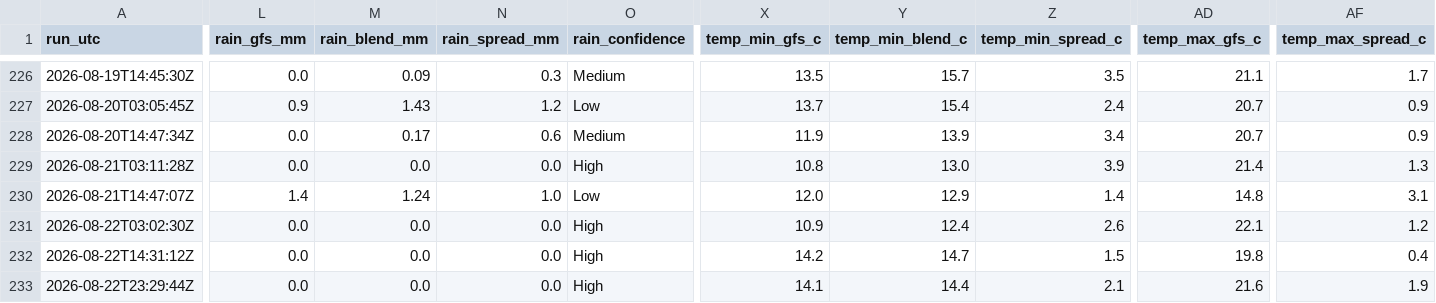
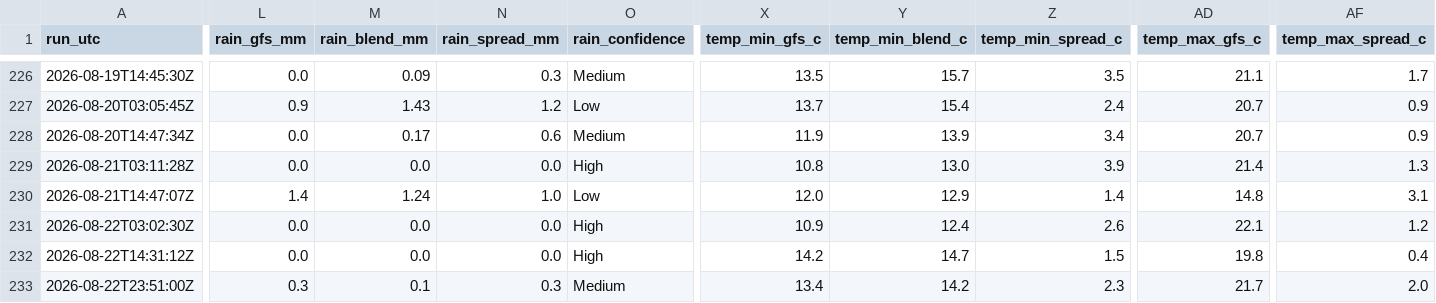
Before and after one commit to alivebe-a11y/weat, a CSV file: data/forecast.csv, drawn as a sheet; only a part is shown, gaps mark what is left out; the diff names each change by its address in the sheet, - before the commit and + after, or states it on an @@ line.

```diff
--- a/data/forecast.csv
+++ b/data/forecast.csv
-A233 (run_utc): 2026-08-22T23:29:44Z
+A233 (run_utc): 2026-08-22T23:51:00Z
-L233 (rain_gfs_mm): 0.0
+L233 (rain_gfs_mm): 0.3
-M233 (rain_blend_mm): 0.0
+M233 (rain_blend_mm): 0.1
-N233 (rain_spread_mm): 0.0
+N233 (rain_spread_mm): 0.3
-O233 (rain_confidence): High
+O233 (rain_confidence): Medium
-X233 (temp_min_gfs_c): 14.1
+X233 (temp_min_gfs_c): 13.4
-Y233 (temp_min_blend_c): 14.4
+Y233 (temp_min_blend_c): 14.2
-Z233 (temp_min_spread_c): 2.1
+Z233 (temp_min_spread_c): 2.3
-AD233 (temp_max_gfs_c): 21.6
+AD233 (temp_max_gfs_c): 21.7
-AF233 (temp_max_spread_c): 1.9
+AF233 (temp_max_spread_c): 2.0
```
